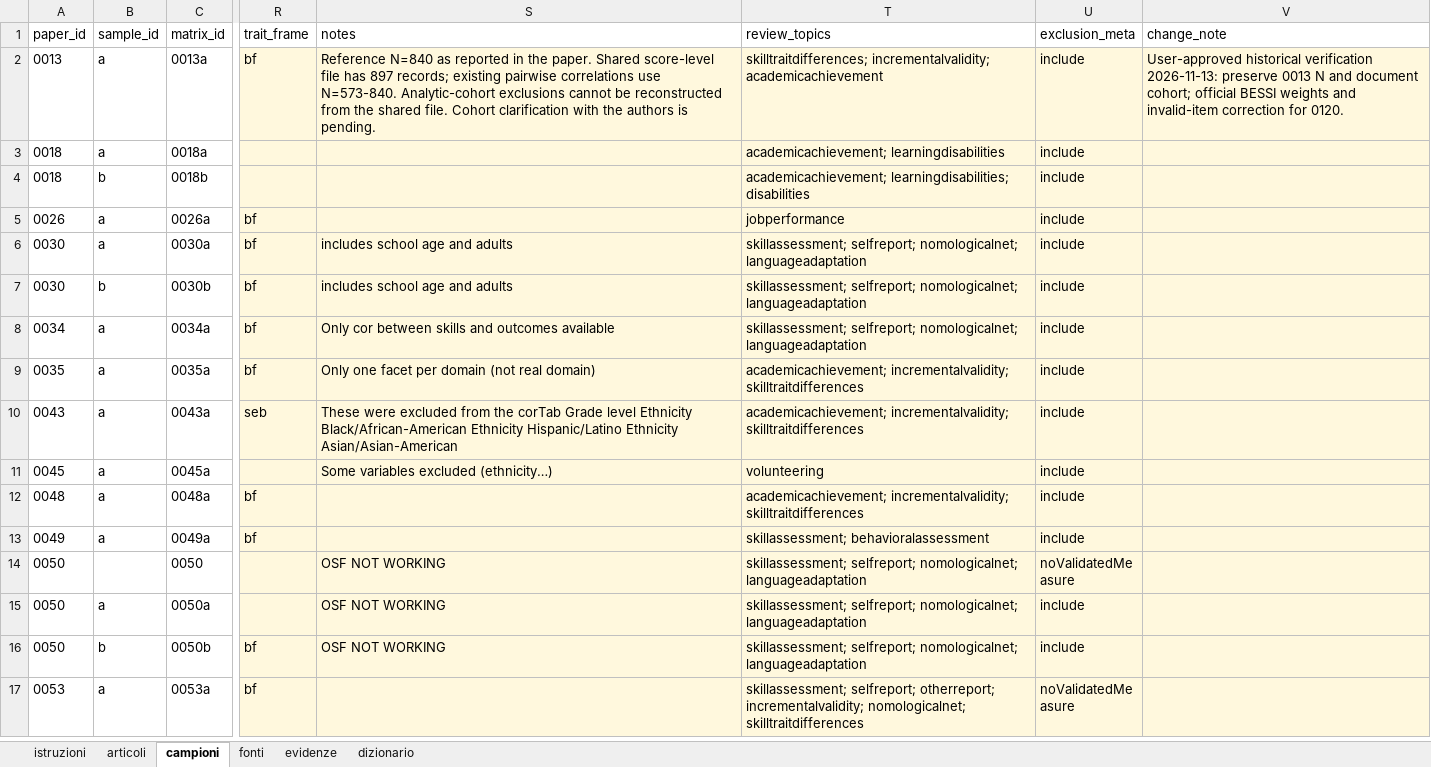
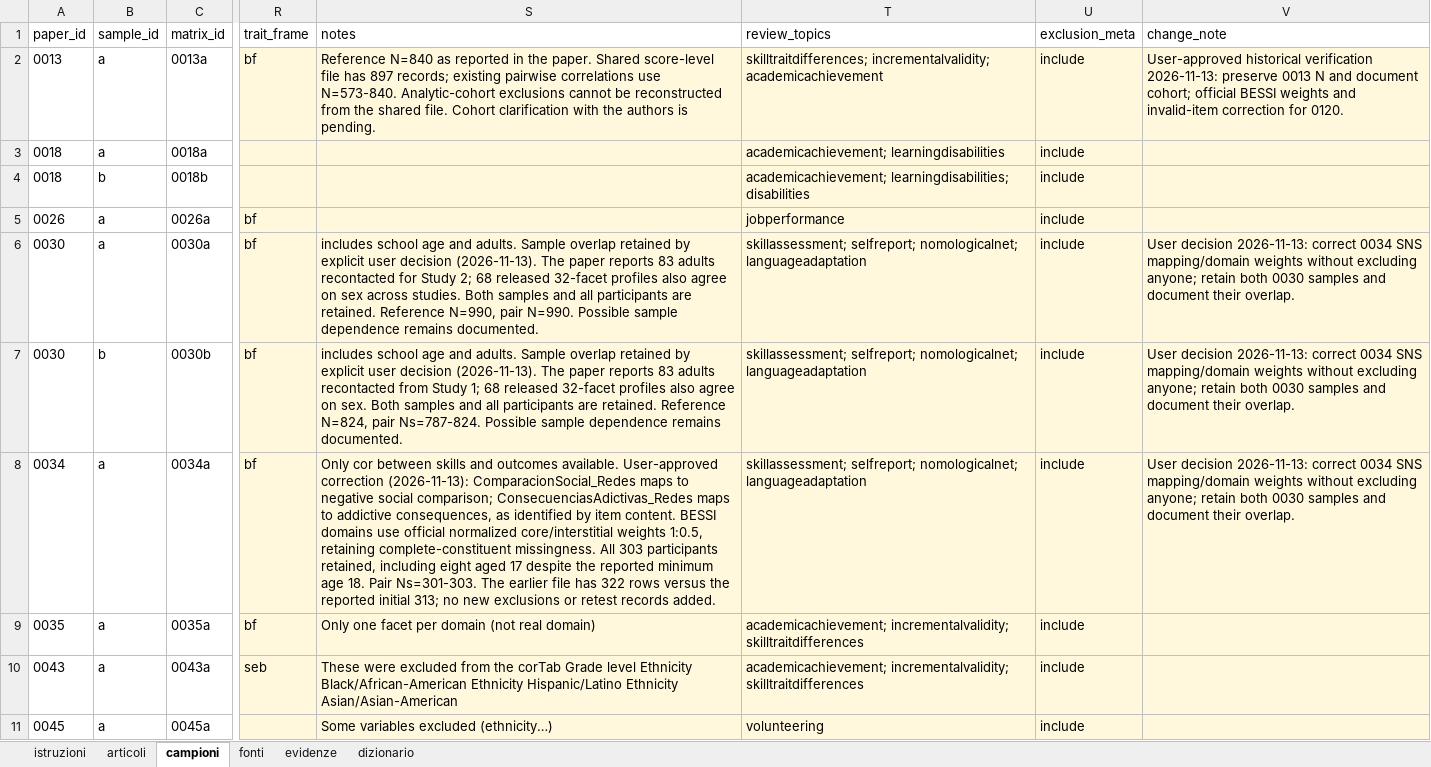
Before and after one commit to feracotommaso/living_SEB_review, an Excel workbook: data/3.meta_data/coding/coding.xlsx, sheet campioni, drawn as a sheet; only a part is shown, gaps mark what is left out; the shorter side is filled out with more unchanged rows; values as stored, in another font and other column widths than the file's, no borders; table styles not drawn; the diff names each change by its address in the sheet, - before the commit and + after, or states it on an @@ line.

Commit message:
Correct 0034 scoring and retain all 0034 and 0030 participants

```diff
--- a/data/3.meta_data/coding/coding.xlsx (sheet campioni)
+++ b/data/3.meta_data/coding/coding.xlsx (sheet campioni)
-S6 (notes): …age and adults
+S6 (notes): …age and adults. Sample overlap retained by explicit user decision (2026-11-13). The paper reports 83 adults recontacted for Study 2; 68 released 32-facet profiles also agree on sex across studies. Both samples and all participants are retained. Reference N=990, pair N=990. Possible sample dependence remains documented.
-V6:V8 (change_note): (empty)
+V6:V8 (change_note): User decision 2026-11-13: correct 0034 SNS mapping/domain weights without excluding anyone; retain both 0030 samples and document their overlap.
-S7 (notes): …age and adults
+S7 (notes): …age and adults. Sample overlap retained by explicit user decision (2026-11-13). The paper reports 83 adults recontacted from Study 1; 68 released 32-facet profiles also agree on sex. Both samples and all participants are retained. Reference N=824, pair Ns=787-824. Possible sample dependence remains documented.
-S8 (notes): …and outcomes available
+S8 (notes): …and outcomes available. User-approved correction (2026-11-13): ComparacionSocial_Redes maps to negative social comparison; ConsecuenciasAdictivas_Redes maps to addictive consequences, as identified by item content. BESSI domains use official normalized core/interstitial weights 1:0.5, retaining complete-constituent missingness. All 303 participants retained, including eight aged 17 despite the reported minimum age 18. Pair Ns=301-303. The earlier file has 322 rows versus the reported initial 313; no new exclusions or retest records added.
```
Also changed, not shown: sheet fonti, sheet evidenze, sheet articoli, data/3.meta_data/last_update.xlsx, data/3.meta_data/matrices/0034a.xlsx, 19 other files.
